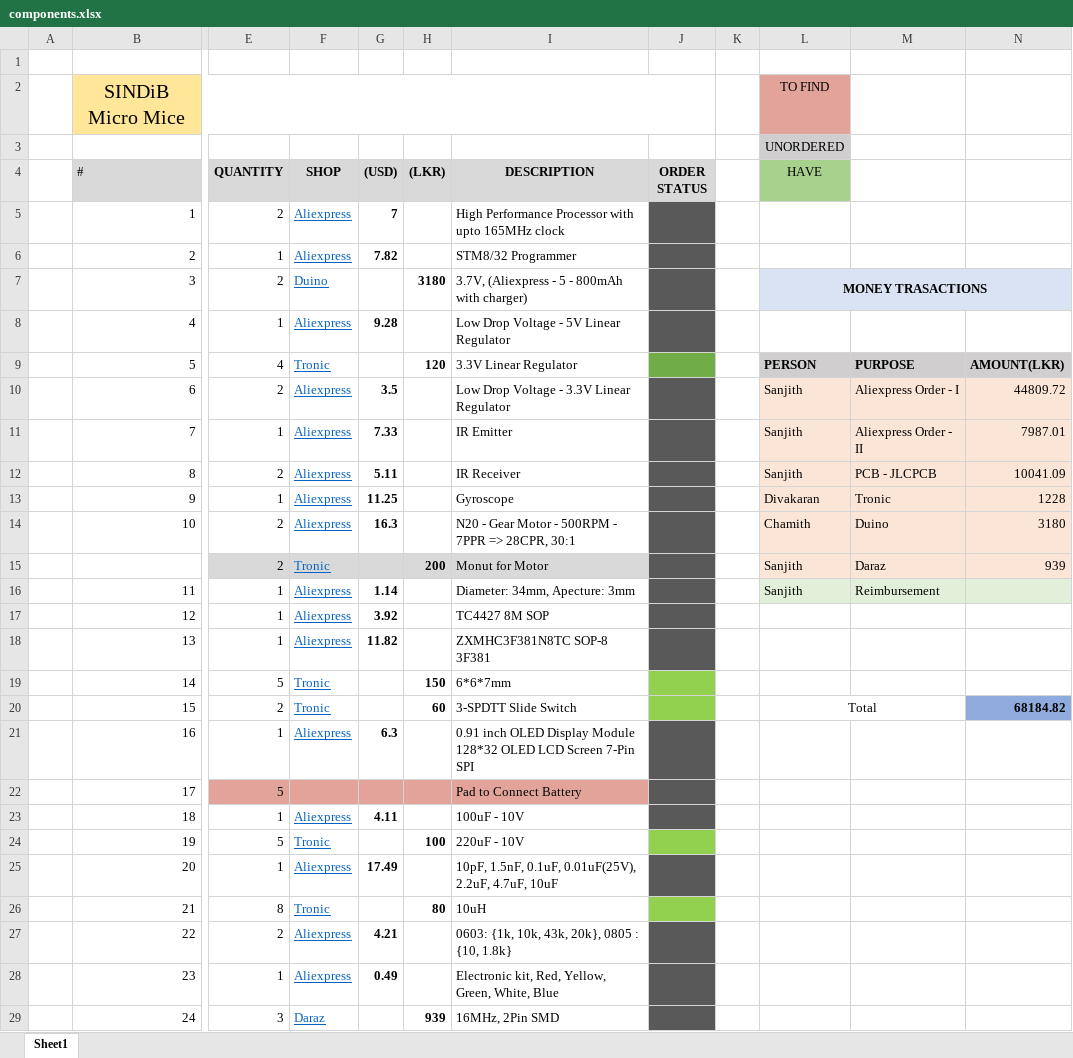
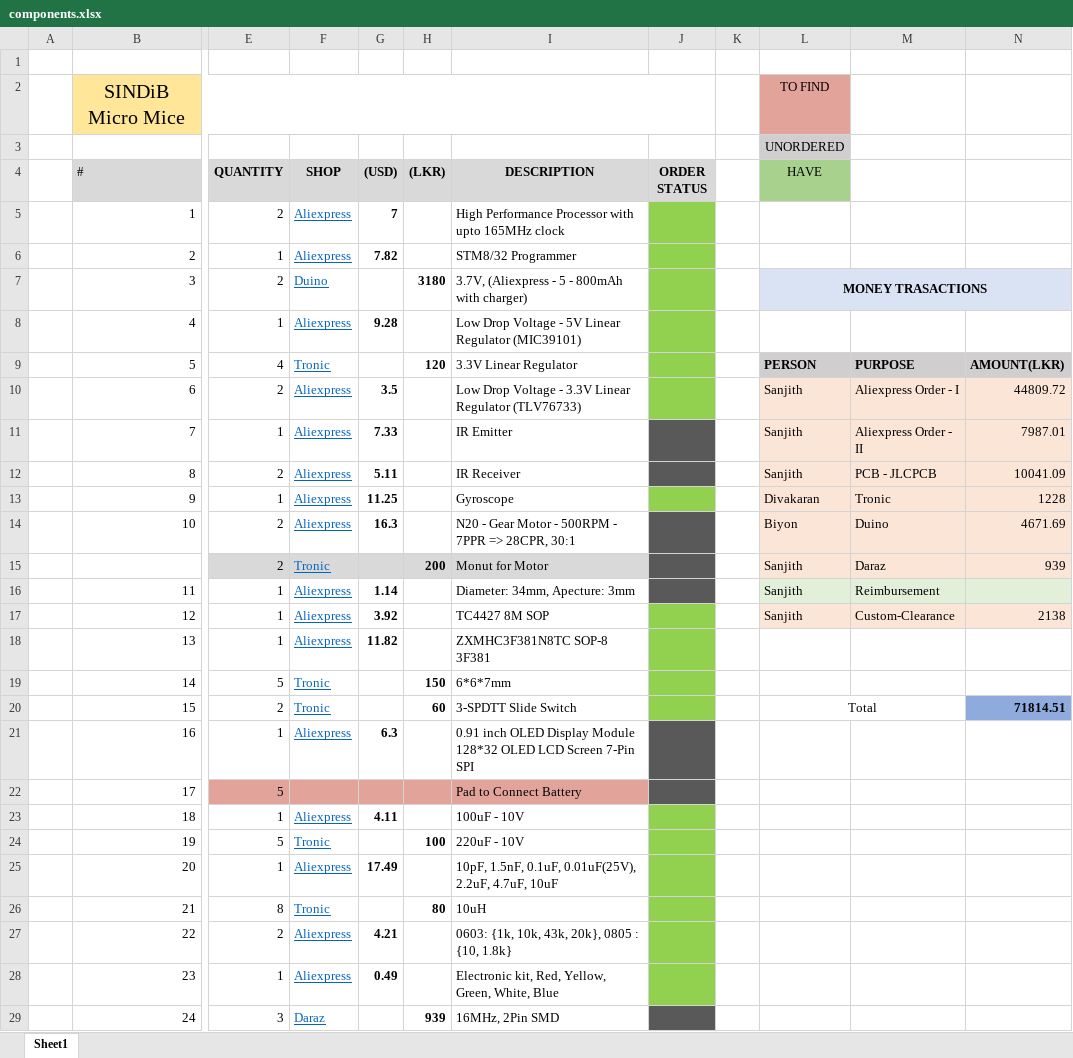
Before and after one commit to sanjith1999/SINDiB-MicroMouse, an Excel workbook: components.xlsx, sheet Sheet1, drawn as a sheet; only a part is shown, gaps mark what is left out; values as stored, in another font and other column widths than the file's, no borders; the diff covers the shown part only; the diff names each change by its address in the sheet, - before the commit and + after, or states it on an @@ line.

```diff
--- a/components.xlsx (sheet Sheet1)
+++ b/components.xlsx (sheet Sheet1)
-J5:J8 fill: #595959
+J5:J8 fill: #92D050
-I8 (DESCRIPTION): Low Drop Voltage - 5V Linear Regulator
+I8 (DESCRIPTION): Low Drop Voltage - 5V Linear Regulator (MIC39101)
-J9 fill: #70AD47
+J9 fill: #92D050
-I10 (DESCRIPTION): …Linear Regulator
+I10 (DESCRIPTION): …Linear Regulator (TLV76733)
-J10 fill: #595959
+J10 fill: #92D050
-J13 fill: #595959
+J13 fill: #92D050
-L14 (HAVE): Chamith
+L14 (HAVE): Biyon
-N14: 3180
+N14: 4671.69
-J17:J18 fill: #595959
+J17:J18 fill: #92D050
-L17 (HAVE): (empty)
+L17 (HAVE): Sanjith
-L17:N17 fill: none
+L17:N17 fill: #FBE5D6
-M17: (empty)
+M17: Custom-Clearance
-N17: (empty)
+N17: 2138
-N20: 68184.82
+N20: 71814.51
-J23 fill: #595959
+J23 fill: #92D050
-J25 fill: #595959
+J25 fill: #92D050
-J27:J28 fill: #595959
+J27:J28 fill: #92D050
```
Also changed, not shown: cell formats elsewhere in this sheet, 13 other files.
